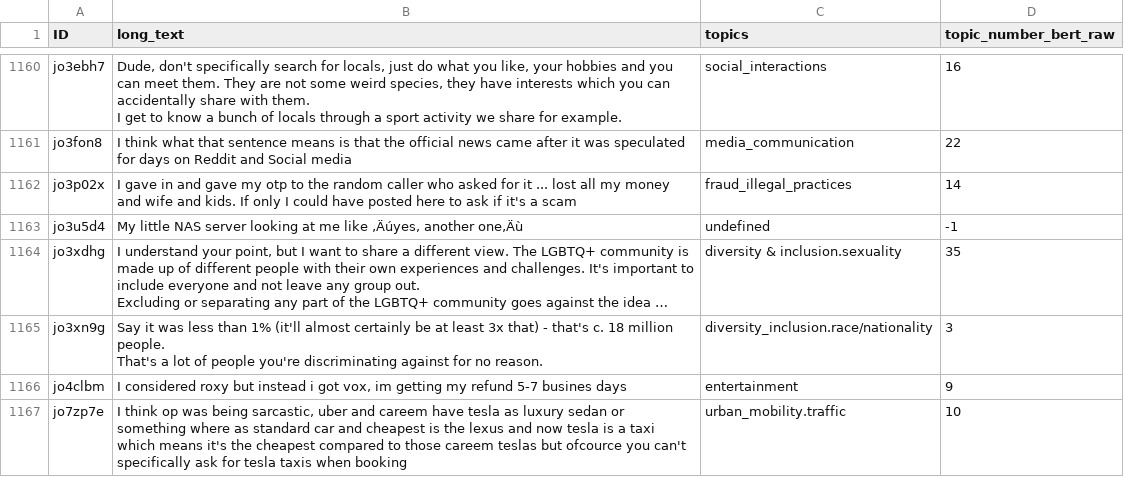
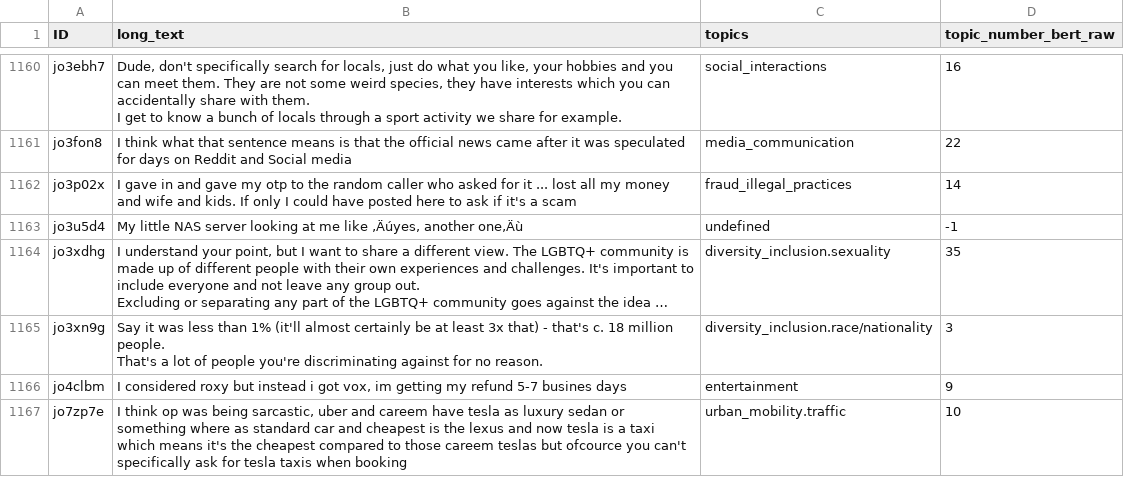
Before and after one commit to luisanomayo/MSc_Thesis_NLP_topic_modelling, a CSV file: bert_model_data/test_data_human_label_bert_raw.csv, drawn as a sheet; only a part is shown, gaps mark what is left out; long unchanged cells end in …; the diff names each change by its address in the sheet, - before the commit and + after, or states it on an @@ line.

Commit message:
Update test_data_human_label_bert_raw.csv

```diff
--- a/bert_model_data/test_data_human_label_bert_raw.csv
+++ b/bert_model_data/test_data_human_label_bert_raw.csv
-C1164 (topics): diversity & inclusion.sexuality
+C1164 (topics): diversity_inclusion.sexuality
```
